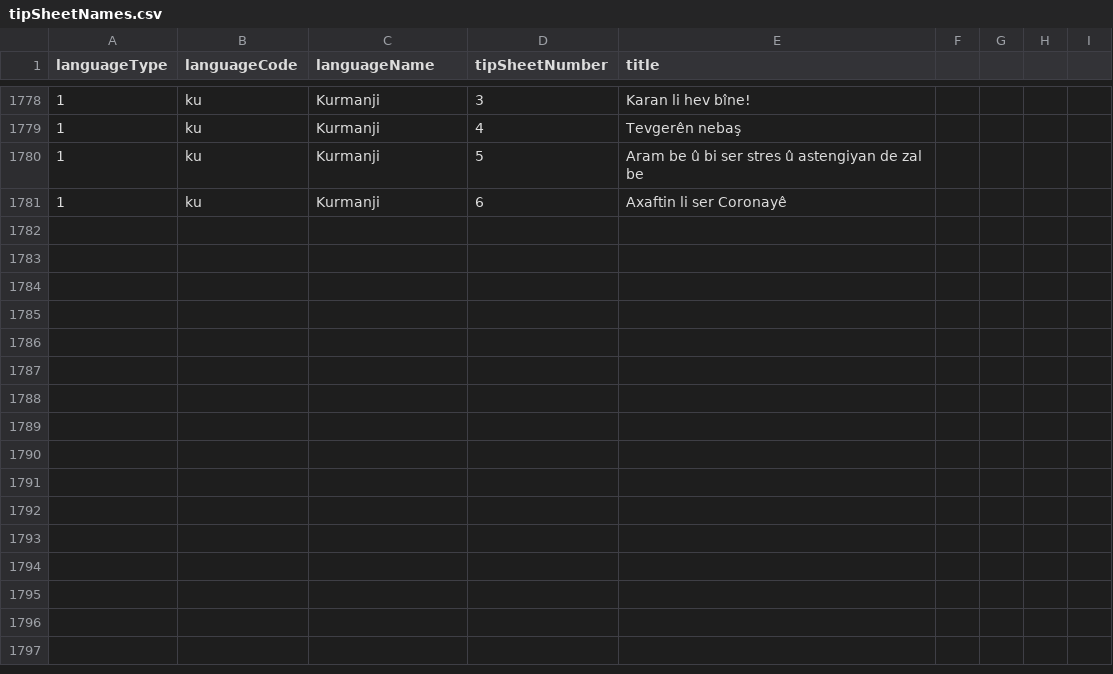
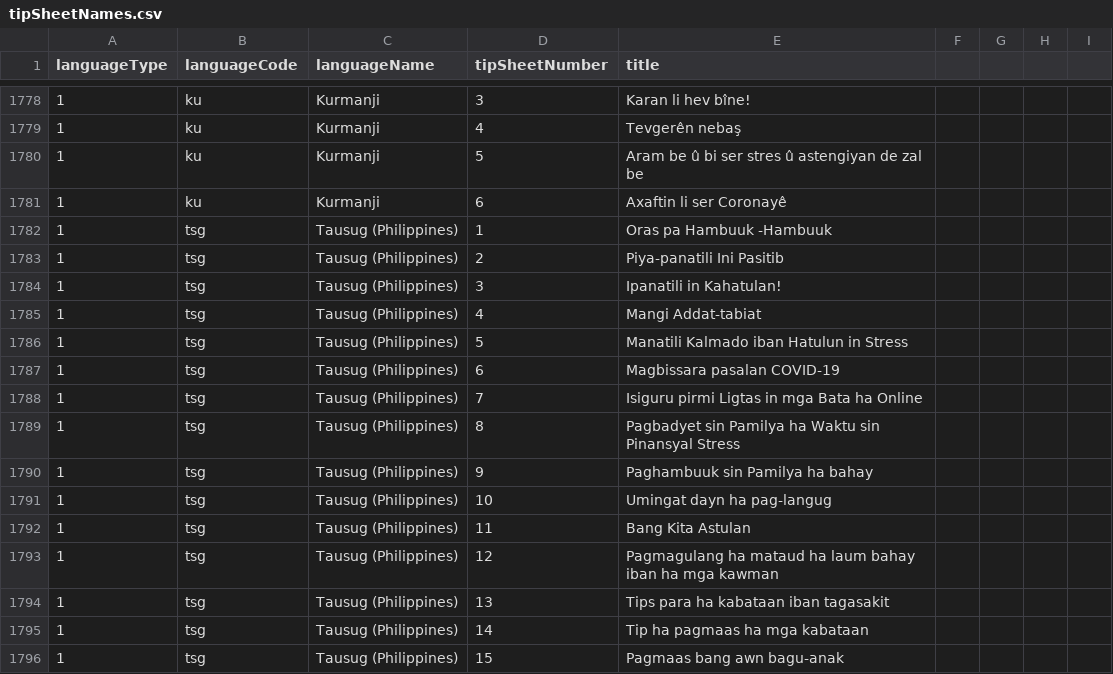
Before and after one commit to IDEMSInternational/covid-parenting-website, a CSV file: tip_sheets/tipSheetNames.csv, drawn as a sheet; only a part is shown, gaps mark what is left out.

Commit message:
Adding Tausug to the website

```diff
--- a/tip_sheets/tipSheetNames.csv
+++ b/tip_sheets/tipSheetNames.csv
@@ -1781 +1781,16 @@ languageType,languageCode,languageName,tipSheetNumber,title
 1,ku,Kurmanji,6,Axaftin li ser Coronayê
+1,tsg,Tausug (Philippines),1,Oras pa Hambuuk -Hambuuk
+1,tsg,Tausug (Philippines),2,Piya-panatili Ini Pasitib
+1,tsg,Tausug (Philippines),3,Ipanatili in Kahatulan!
+1,tsg,Tausug (Philippines),4,Mangi Addat-tabiat
+1,tsg,Tausug (Philippines),5,Manatili Kalmado iban Hatulun in Stress
+1,tsg,Tausug (Philippines),6,Magbissara pasalan COVID-19
+1,tsg,Tausug (Philippines),7,Isiguru pirmi Ligtas in mga Bata ha Online
+1,tsg,Tausug (Philippines),8,Pagbadyet sin Pamilya ha Waktu sin Pinansyal Stress
+1,tsg,Tausug (Philippines),9,Paghambuuk sin Pamilya ha bahay
+1,tsg,Tausug (Philippines),10,Umingat dayn ha pag-langug
+1,tsg,Tausug (Philippines),11,Bang Kita Astulan
+1,tsg,Tausug (Philippines),12,Pagmagulang ha mataud ha laum bahay iban ha mga kawman
+1,tsg,Tausug (Philippines),13,Tips para ha kabataan iban tagasakit
+1,tsg,Tausug (Philippines),14,Tip ha pagmaas ha mga kabataan
+1,tsg,Tausug (Philippines),15,Pagmaas bang awn bagu-anak
```
Also changed, not shown: 24 other files.
